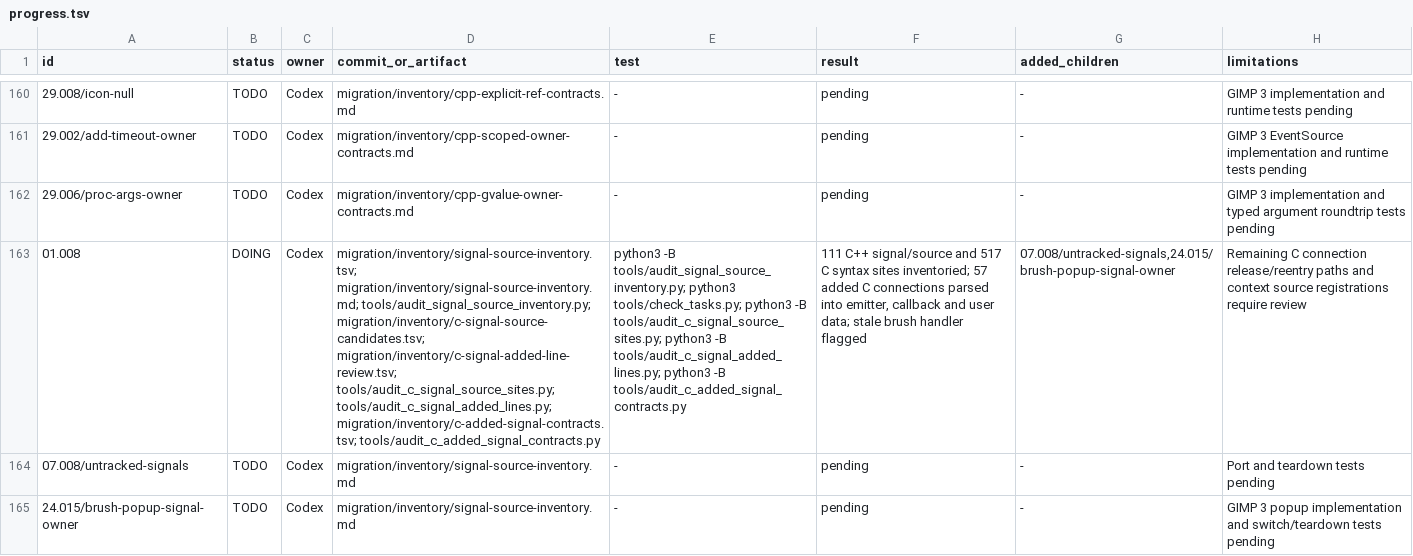
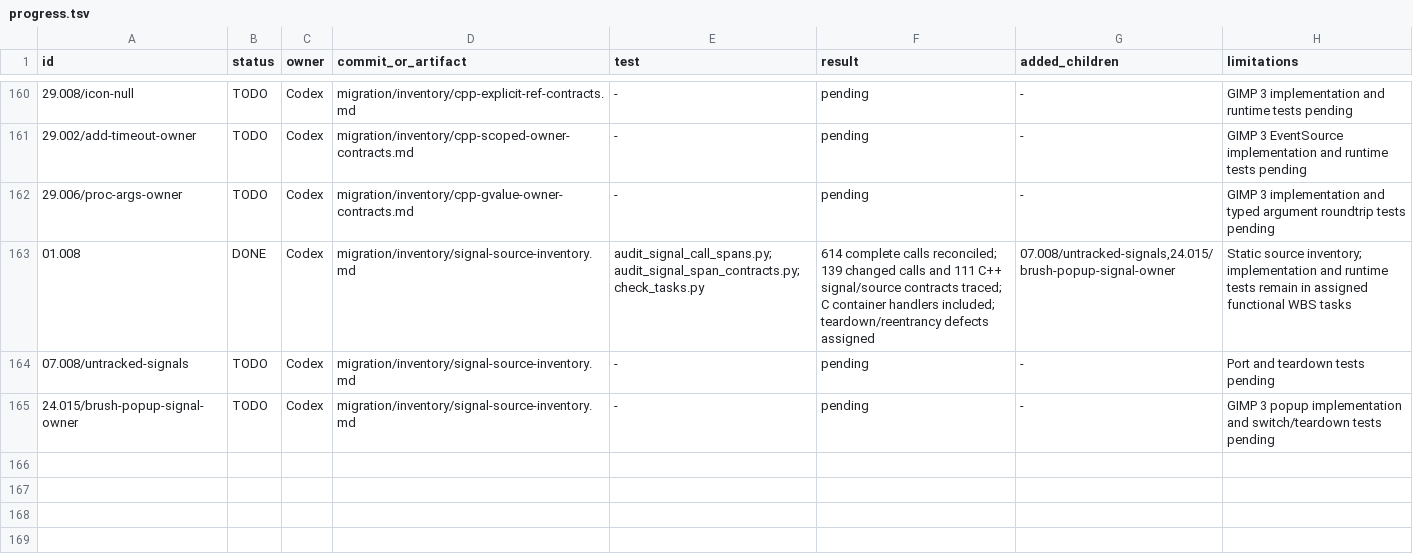
Before and after one commit to seagetch/gimp-painter, a TSV file: migration/progress.tsv, drawn as a sheet; only a part is shown, gaps mark what is left out; the diff names each change by its address in the sheet, - before the commit and + after, or states it on an @@ line.

```diff
--- a/migration/progress.tsv
+++ b/migration/progress.tsv
-B163 (status): DOING
+B163 (status): DONE
-D163 (commit_or_artifact): migration/inventory/signal-source-inventory.tsv; migration/inventory/signal-source-inventory.md; tools/audit_signal_source_inventory.py; migration/inventory/c-signal-source-candidates.tsv; migration/inventory/c-signal-added-line-review.tsv; tools/audit_c_signal_source_sites.py; tools/audit_c_signal_added_lines.py; migration/inventory/c-added-signal-contracts.tsv; tools/audit_c_added_signal_contracts.py
+D163 (commit_or_artifact): migration/inventory/signal-source-inventory.md
-E163 (test): python3 -B tools/audit_signal_source_inventory.py; python3 tools/check_tasks.py; python3 -B tools/audit_c_signal_source_sites.py; python3 -B tools/audit_c_signal_added_lines.py; python3 -B tools/audit_c_added_signal_contracts.py
+E163 (test): audit_signal_call_spans.py; audit_signal_span_contracts.py; check_tasks.py
-F163 (result): 111 C++ signal/source and 517 C syntax sites inventoried; 57 added C connections parsed into emitter, callback and user data; stale brush handler flagged
+F163 (result): 614 complete calls reconciled; 139 changed calls and 111 C++ signal/source contracts traced; C container handlers included; teardown/reentrancy defects assigned
-H163 (limitations): Remaining C connection release/reentry paths and context source registrations require review
+H163 (limitations): Static source inventory; implementation and runtime tests remain in assigned functional WBS tasks
```
Also changed, not shown: migration/inventory/signal-source-inventory.tsv, 11 other files.
